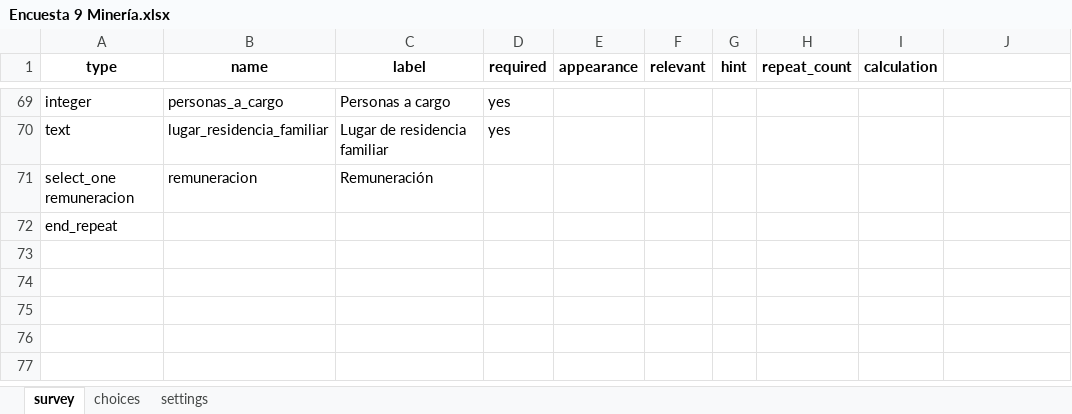
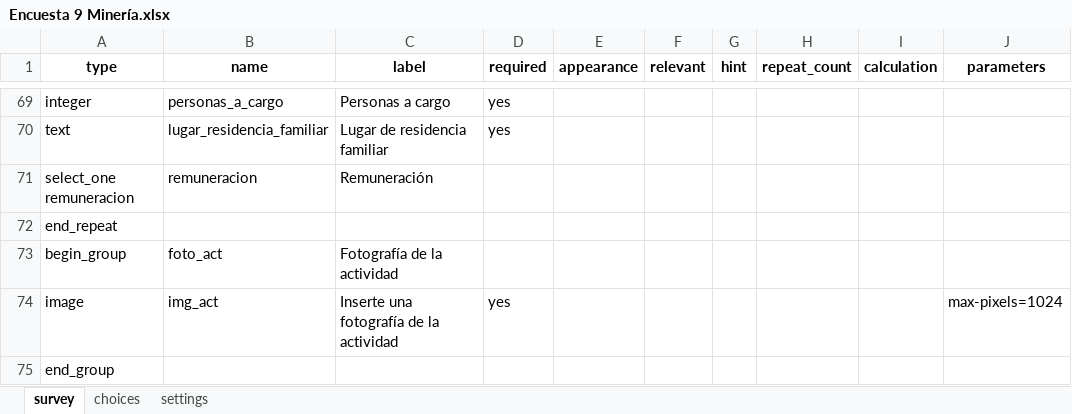
Before and after one commit to SGI-ManuelPico/informesCenso, an Excel workbook: xlsForms/Encuesta 9 Minería.xlsx, sheet survey, drawn as a sheet; only a part is shown, gaps mark what is left out; values as stored, in another font and other column widths than the file's, no borders; the diff names each change by its address in the sheet, - before the commit and + after, or states it on an @@ line.

```diff
--- a/xlsForms/Encuesta 9 Minería.xlsx (sheet survey)
+++ b/xlsForms/Encuesta 9 Minería.xlsx (sheet survey)
-J1: (empty)
+J1: parameters
+row 73: begin_group | foto_act | Fotografía de la actividad
+row 74: image | img_act | Inserte una fotografía de la actividad | yes |  |  |  |  |  | max-pixels=1024
+row 75: end_group
```
Also changed, not shown: xlsForms/Encuesta 3 COMERCIAL.xlsx, xlsForms/Encuesta 4 SERVICIOS.xlsx, 6 other files.
